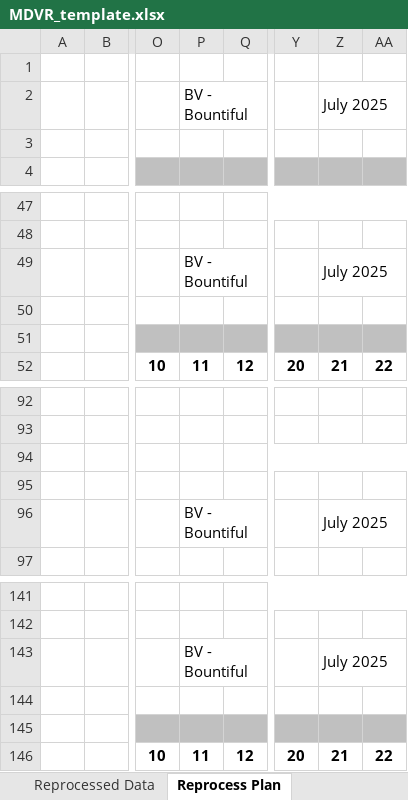
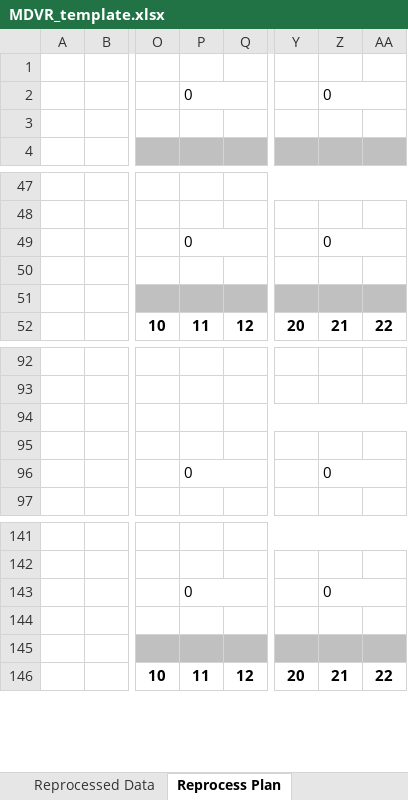
Before and after one commit to Alex-Engstrom/autogc_validation, an Excel workbook: templates/mdvr/MDVR_template.xlsx, sheet Reprocess Plan, drawn as a sheet; only a part is shown, gaps mark what is left out; values as stored, in another font and other column widths than the file's, no borders; conditional formats not drawn; the diff names each change by its address in the sheet, - before the commit and + after, or states it on an @@ line.

```diff
--- a/templates/mdvr/MDVR_template.xlsx (sheet Reprocess Plan)
+++ b/templates/mdvr/MDVR_template.xlsx (sheet Reprocess Plan)
-P2: BV - Bountiful
+P2: 0
-Z2: July 2025
+Z2: 0
-P49: BV - Bountiful
+P49: 0
-Z49: July 2025
+Z49: 0
-P96: BV - Bountiful
+P96: 0
-Z96: July 2025
+Z96: 0
-P143: BV - Bountiful
+P143: 0
-Z143: July 2025
+Z143: 0
```
Also changed, not shown: sheet Calculations, sheet Reference Info, sheet Validator Notes, sheet QC Review, sheet Reprocessed Data, sheet QUALIFIERS_NULL, charts or pictures, 15 other files.
